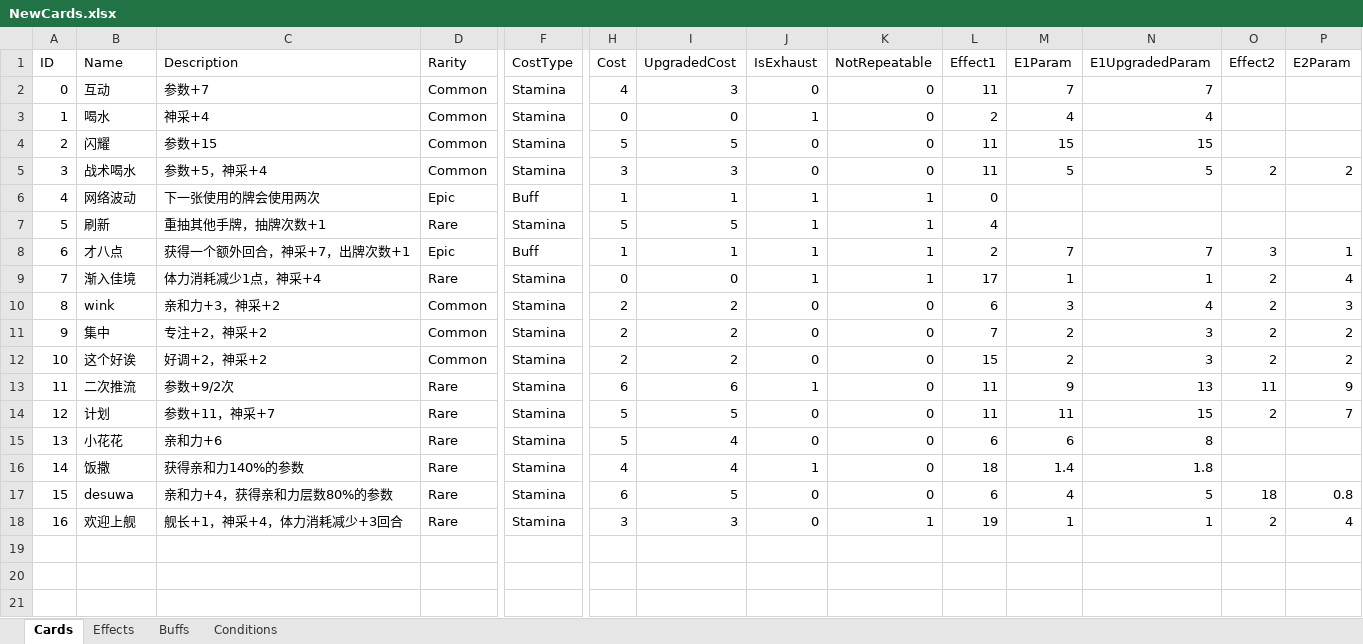
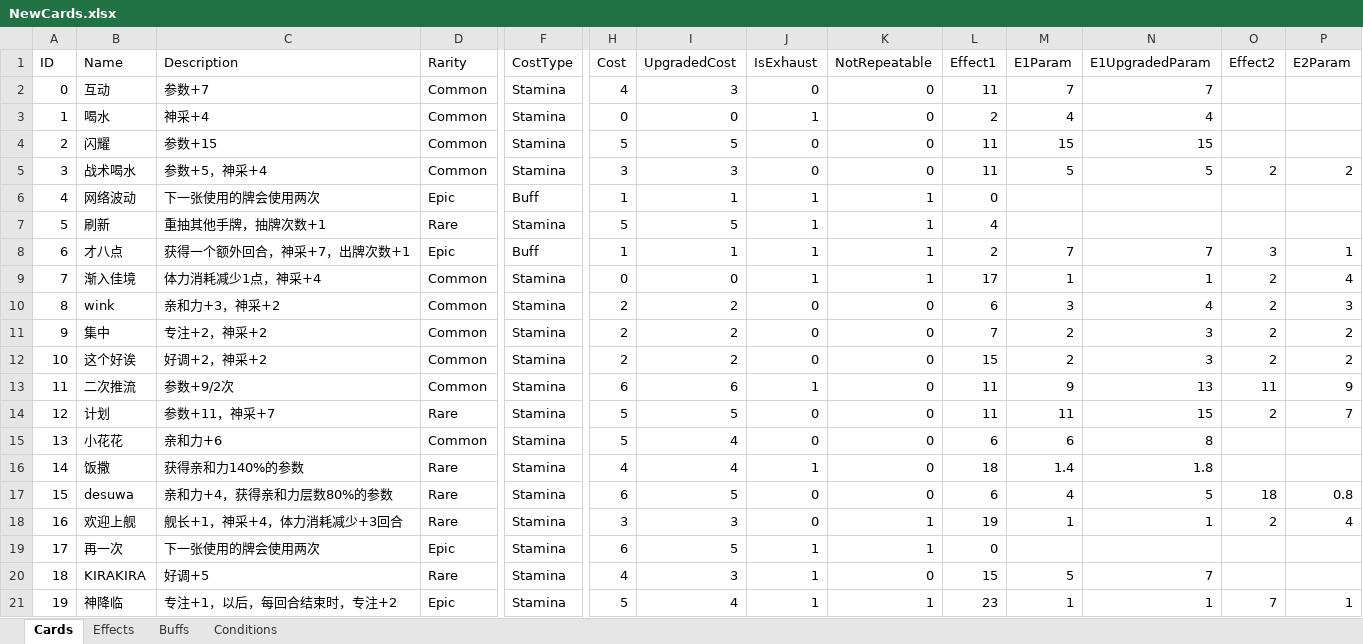
Before and after one commit to MHProtein/VTuberSim, an Excel workbook: Assets/Resources/Configurations/NewCards.xlsx, sheet Cards, drawn as a sheet; only a part is shown, gaps mark what is left out; values as stored, in another font and other column widths than the file's, no borders; rows hold the shown columns only; the diff names each change by its address in the sheet, - before the commit and + after, or states it on an @@ line.

Commit message:
card_update1

```diff
--- a/Assets/Resources/Configurations/NewCards.xlsx (sheet Cards)
+++ b/Assets/Resources/Configurations/NewCards.xlsx (sheet Cards)
-D9 (Rarity): Rare
+D9 (Rarity): Common
-D13 (Rarity): Rare
+D13 (Rarity): Common
-D15 (Rarity): Rare
+D15 (Rarity): Common
+row 19: 17 | 再一次 | 下一张使用的牌会使用两次 | Epic | Stamina | 6 | 5 | 1 | 1 | 0
+row 20: 18 | KIRAKIRA | 好调+5 | Rare | Stamina | 4 | 3 | 1 | 0 | 15 | 5 | 7
+row 21: 19 | 神降临 | 专注+1，以后，每回合结束时，专注+2 | Epic | Stamina | 5 | 4 | 1 | 1 | 23 | 1 | 1 | 7 | 1
```
Also changed, not shown: sheet Effects, sheet Buffs, 1 other file.
